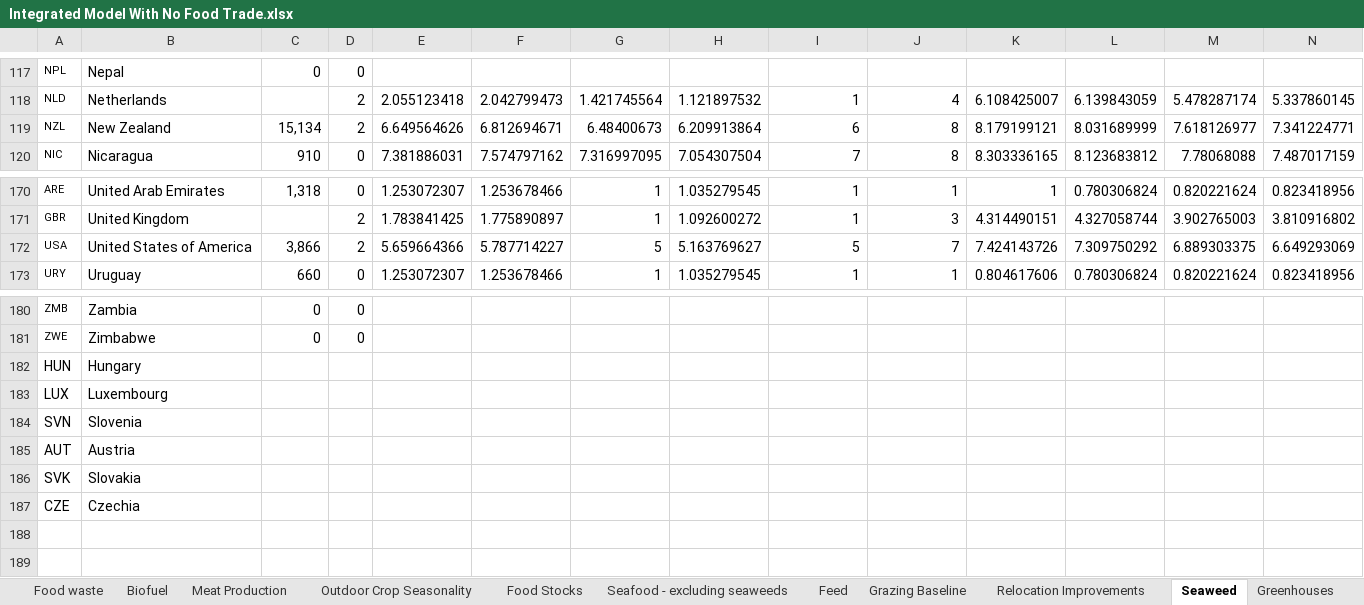
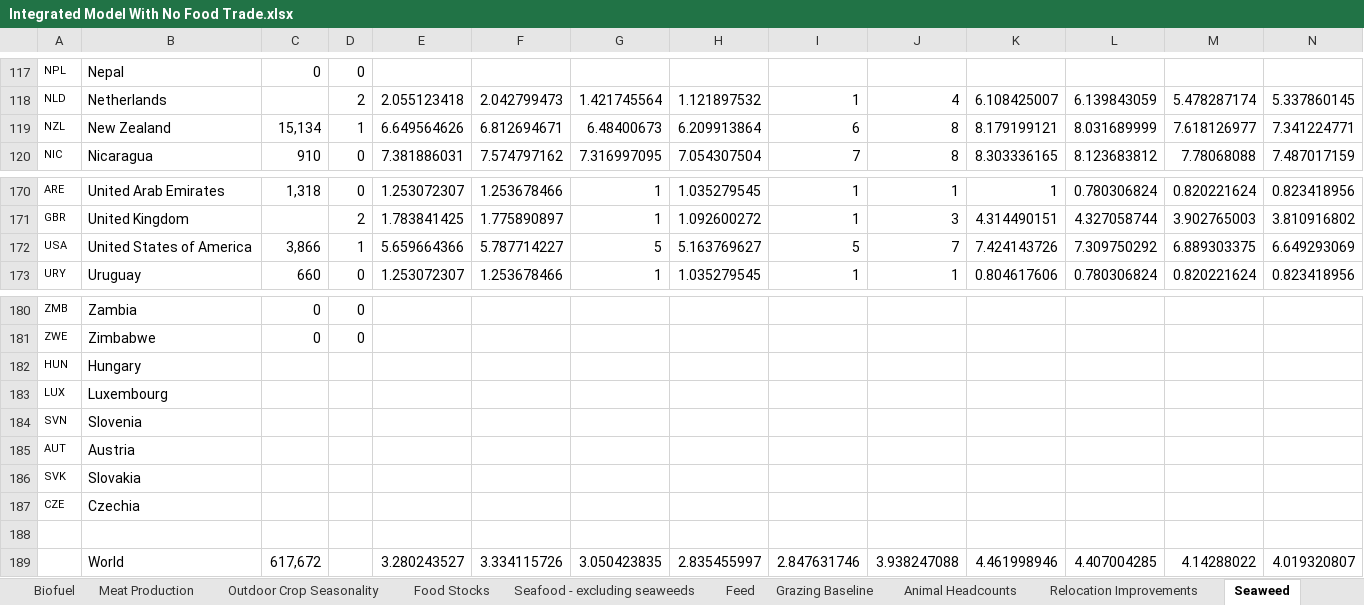
Before and after one commit to allfed/allfed-integrated-model, an Excel workbook: data/no_food_trade/raw_data/Integrated Model With No Food Trade.xlsx, sheet Seaweed, drawn as a sheet; only a part is shown, gaps mark what is left out; values as stored, in another font and other column widths than the file's, no borders; charts and pictures not drawn; rows hold the shown columns only; the diff names each change by its address in the sheet, - before the commit and + after, or states it on an @@ line.

Commit message:
fixed the raw data from the xlsx for seaweed. Made sure to copy in the seasonality changes to the integrated model no food trade in google sheets, then exported that as csv. That had the updated seaweed so now us should have seaweed.

```diff
--- a/data/no_food_trade/raw_data/Integrated Model With No Food Trade.xlsx (sheet Seaweed)
+++ b/data/no_food_trade/raw_data/Integrated Model With No Food Trade.xlsx (sheet Seaweed)
+sheet tab: Animal Headcounts
-D119: 2
+D119: 1
-D172: 2
+D172: 1
@@ A182:A187 text size: smaller @@
+row 188: (empty)
+row 189:  | World | 617,672 |  | 3.280243527 | 3.334115726 | 3.050423835 | 2.835455997 | 2.847631746 | 3.938247088 | 4.461998946 | 4.407004285 | 4.14288022 | 4.019320807
```
Also changed, not shown: sheet Outdoor Crop Seasonality, sheet Food waste, sheet Relocation Improvements, sheet Food Stocks, sheet Feed, sheet Grazing Baseline, 1 more sheet, formulas that keep their value, charts or pictures, 11 other files.
